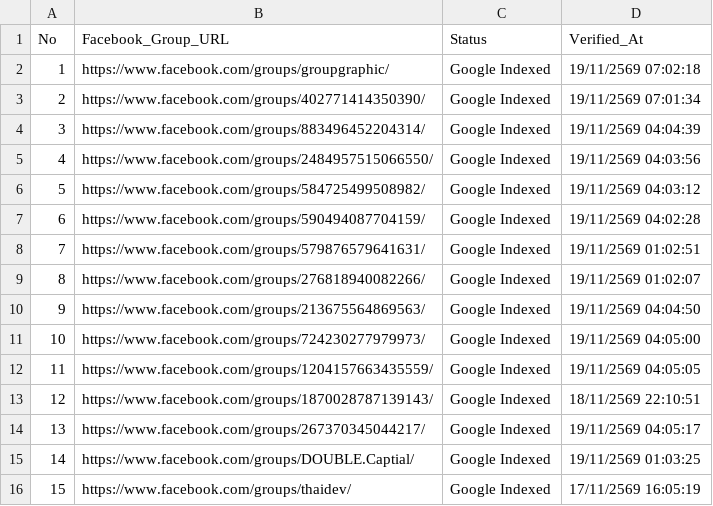
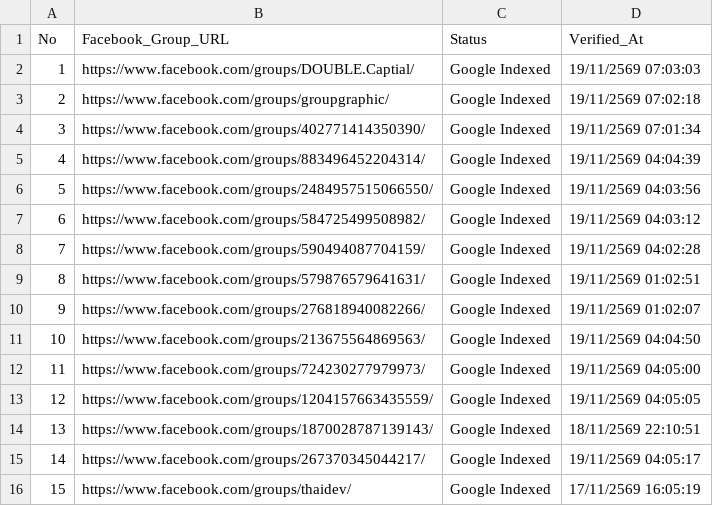
Before and after one commit to artnp/eworker, a CSV file: data/fb_groups.csv, drawn as a sheet; removed rows and columns are numbered as before the commit, all else as after; the diff names each change by its address in the sheet, - before the commit and + after, or states it on an @@ line.

Commit message:
Auto-sync data/fb_groups.csv [Live Feed 24h]

```diff
--- a/data/fb_groups.csv
+++ b/data/fb_groups.csv
+row 2: 1 | https://www.facebook.com/groups/DOUBLE.Captial/ | Google Indexed | 19/11/2569 07:03:03
@@ column A (No) renumbered between rows 3 and 15 @@
-row 15: 14 | https://www.facebook.com/groups/DOUBLE.Captial/ | Google Indexed | 19/11/2569 01:03:25
```
